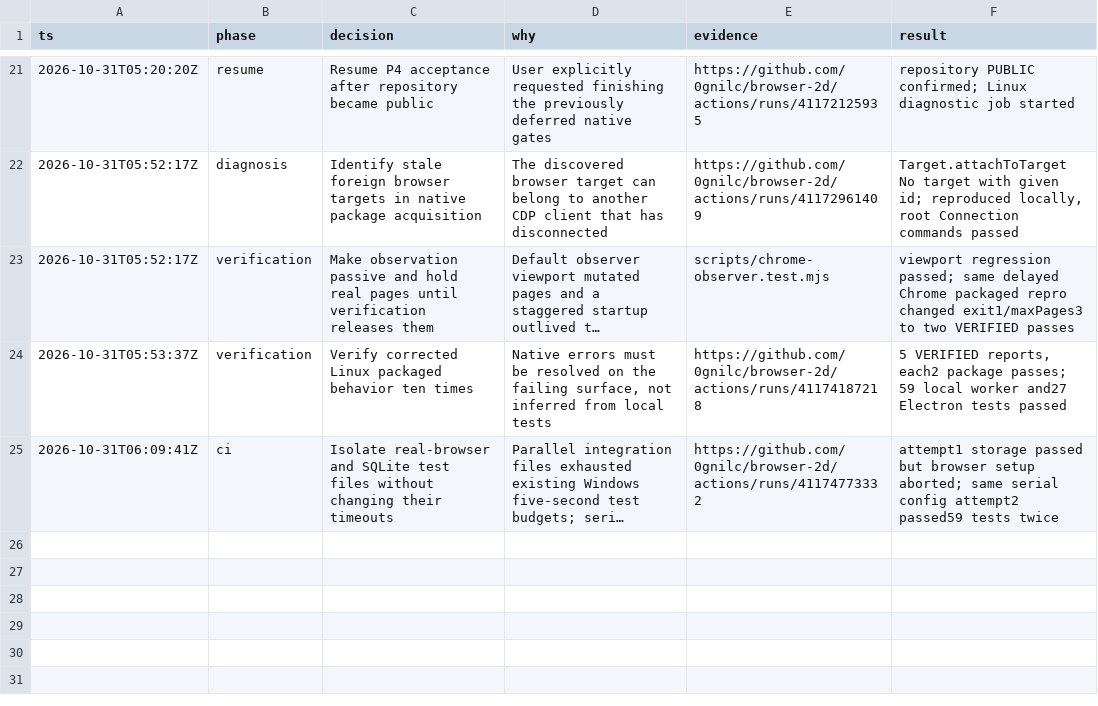
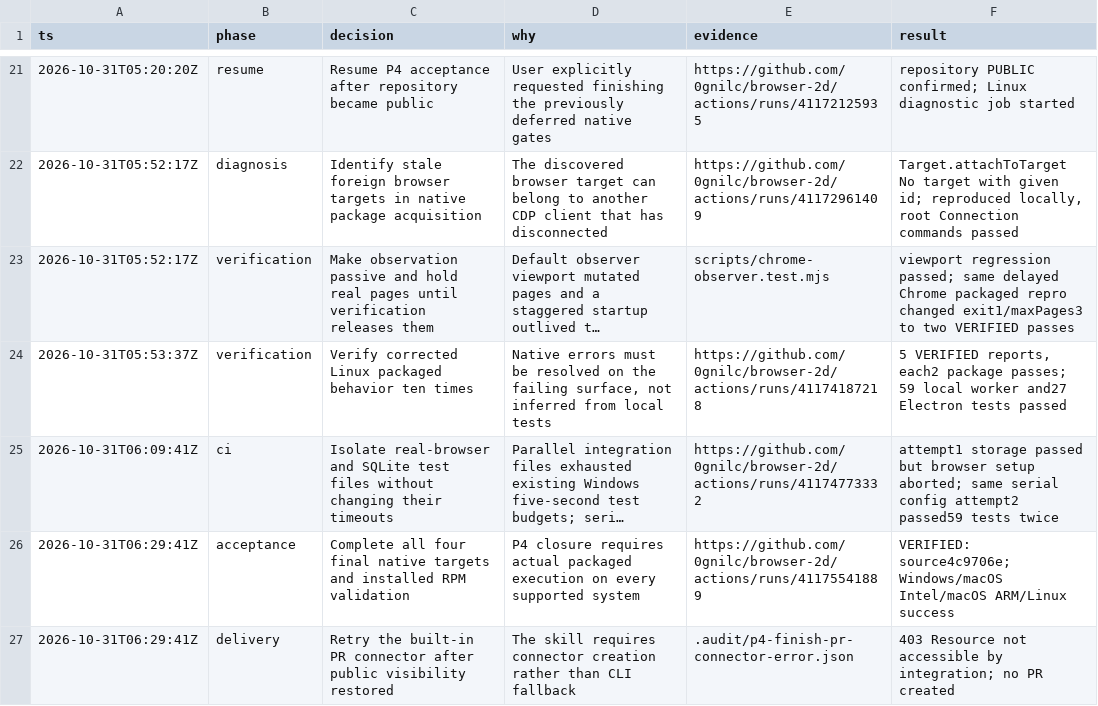
Before and after one commit to 0gnilc/browser-2d, a TSV file: .audit/p4.tsv, drawn as a sheet; only a part is shown, gaps mark what is left out; long unchanged cells end in …; the diff names each change by its address in the sheet, - before the commit and + after, or states it on an @@ line.

Commit message:
docs(p4): close native acceptance with verified package evidence

```diff
--- a/.audit/p4.tsv
+++ b/.audit/p4.tsv
+row 26: 2026-10-31T06:29:41Z | acceptance | Complete all four final native targets and installed RPM validation | P4 closure requires actual packaged execution on every supported system | https://github.com/0gnilc/browser-2d/actions/runs/41175541889 | VERIFIED: source4c9706e; Windows/macOS Intel/macOS ARM/Linux success
+row 27: 2026-10-31T06:29:41Z | delivery | Retry the built-in PR connector after public visibility restored | The skill requires connector creation rather than CLI fallback | .audit/p4-finish-pr-connector-error.json | 403 Resource not accessible by integration; no PR created
```
Also changed, not shown: 6 other files.
